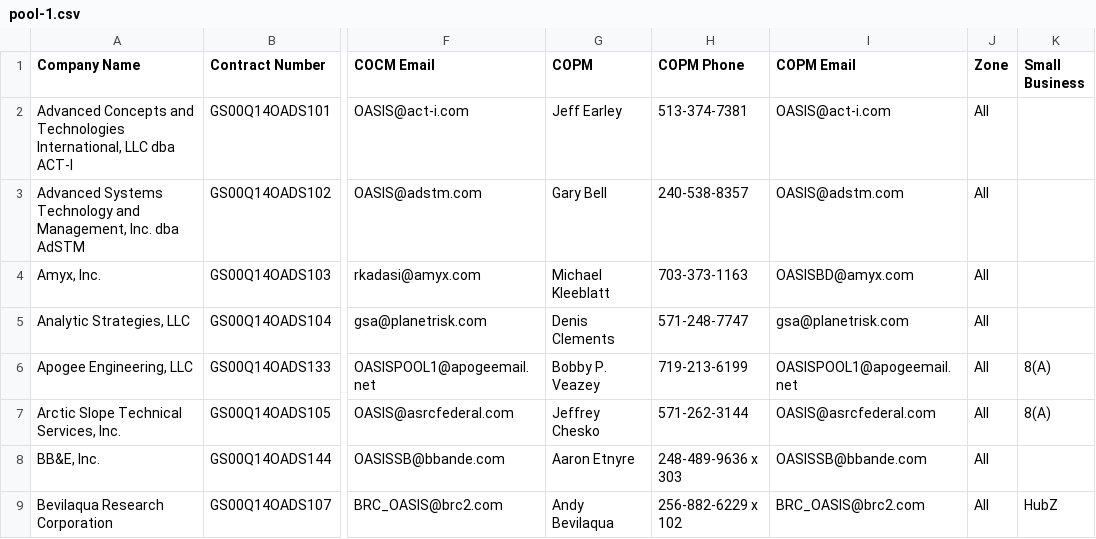
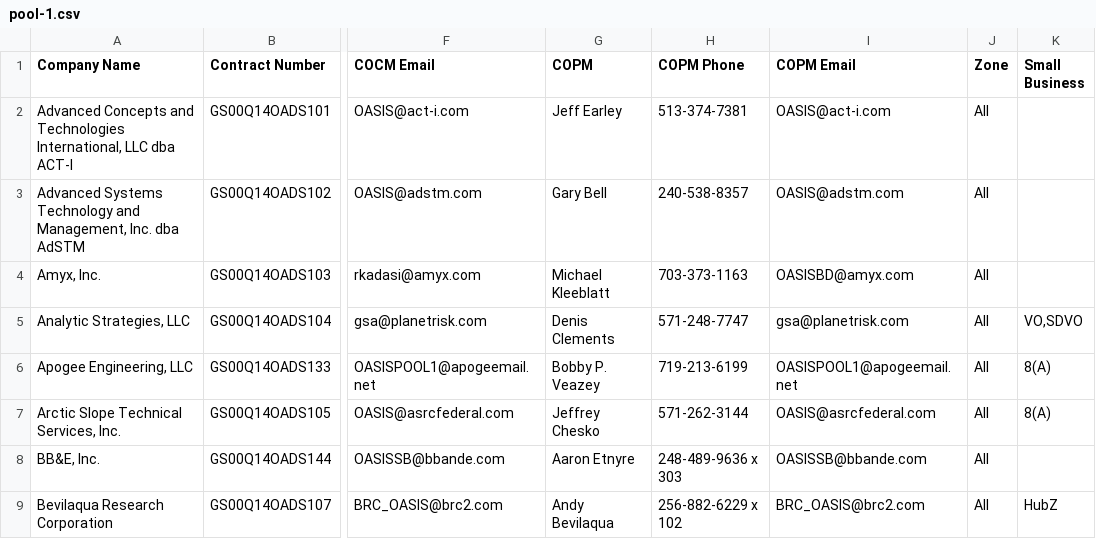
Before and after one commit to snakrani/discovery, a CSV file: app/data/pools/oasis_sb/pool-1.csv, drawn as a sheet; only a part is shown, gaps mark what is left out; the diff names each change by its address in the sheet, - before the commit and + after, or states it on an @@ line.

Commit message:
Updating some of the OASIS SB vendor setaside classifications.

```diff
--- a/app/data/pools/oasis_sb/pool-1.csv
+++ b/app/data/pools/oasis_sb/pool-1.csv
-K5 (Small Business): (empty)
+K5 (Small Business): VO,SDVO
```
